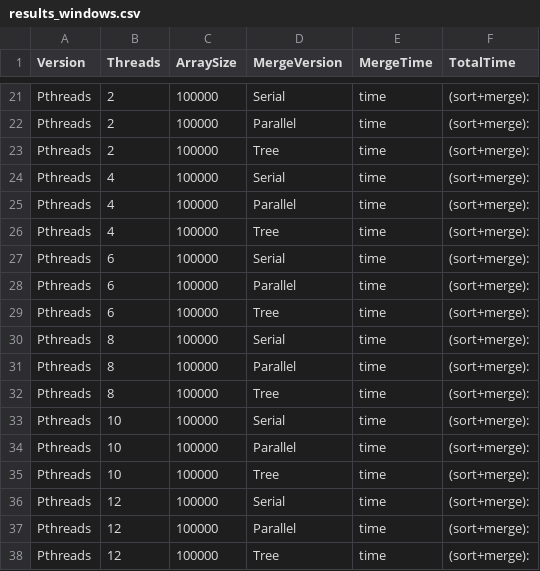
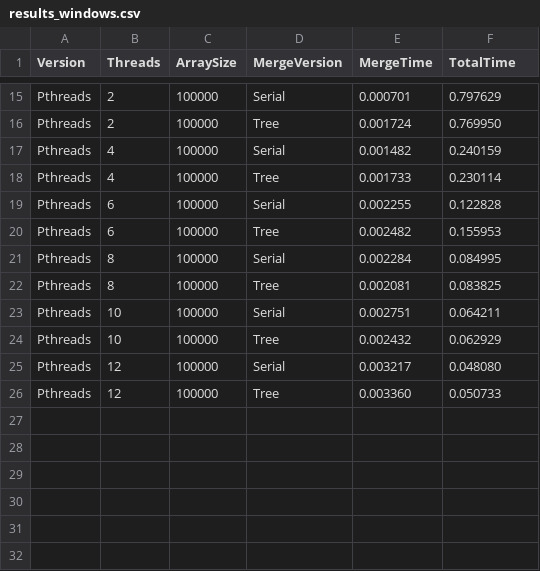
Before and after one commit to Chikamiri/ParralelProgrammingC, a CSV file: results_windows.csv, drawn as a sheet; only a part is shown, gaps mark what is left out; removed rows and columns are numbered as before the commit, all else as after; the diff covers the shown part only; the diff names each change by its address in the sheet, - before the commit and + after, or states it on an @@ line.

```diff
--- a/results_windows.csv
+++ b/results_windows.csv
-E15 (MergeTime): time
+E15 (MergeTime): 0.000701
-F15 (TotalTime): (sort+merge):
+F15 (TotalTime): 0.797629
-row 22: Pthreads | 2 | 100000 | Parallel | time | (sort+merge):
-E16 (MergeTime): time
+E16 (MergeTime): 0.001724
-F16 (TotalTime): (sort+merge):
+F16 (TotalTime): 0.769950
-E17 (MergeTime): time
+E17 (MergeTime): 0.001482
-F17 (TotalTime): (sort+merge):
+F17 (TotalTime): 0.240159
-row 25: Pthreads | 4 | 100000 | Parallel | time | (sort+merge):
-E18 (MergeTime): time
+E18 (MergeTime): 0.001733
-F18 (TotalTime): (sort+merge):
+F18 (TotalTime): 0.230114
-E19 (MergeTime): time
+E19 (MergeTime): 0.002255
-F19 (TotalTime): (sort+merge):
+F19 (TotalTime): 0.122828
-row 28: Pthreads | 6 | 100000 | Parallel | time | (sort+merge):
-E20 (MergeTime): time
+E20 (MergeTime): 0.002482
-F20 (TotalTime): (sort+merge):
+F20 (TotalTime): 0.155953
-E21 (MergeTime): time
+E21 (MergeTime): 0.002284
-F21 (TotalTime): (sort+merge):
+F21 (TotalTime): 0.084995
-row 31: Pthreads | 8 | 100000 | Parallel | time | (sort+merge):
-E22 (MergeTime): time
+E22 (MergeTime): 0.002081
-F22 (TotalTime): (sort+merge):
+F22 (TotalTime): 0.083825
-E23 (MergeTime): time
+E23 (MergeTime): 0.002751
-F23 (TotalTime): (sort+merge):
+F23 (TotalTime): 0.064211
-row 34: Pthreads | 10 | 100000 | Parallel | time | (sort+merge):
-E24 (MergeTime): time
+E24 (MergeTime): 0.002432
-F24 (TotalTime): (sort+merge):
+F24 (TotalTime): 0.062929
-E25 (MergeTime): time
+E25 (MergeTime): 0.003217
-F25 (TotalTime): (sort+merge):
+F25 (TotalTime): 0.048080
-row 37: Pthreads | 12 | 100000 | Parallel | time | (sort+merge):
-E26 (MergeTime): time
+E26 (MergeTime): 0.003360
-F26 (TotalTime): (sort+merge):
+F26 (TotalTime): 0.050733
```
Also changed, not shown: 6 removed rows and 26 edited cells elsewhere in this file, results_linux.csv, 3 other files.
